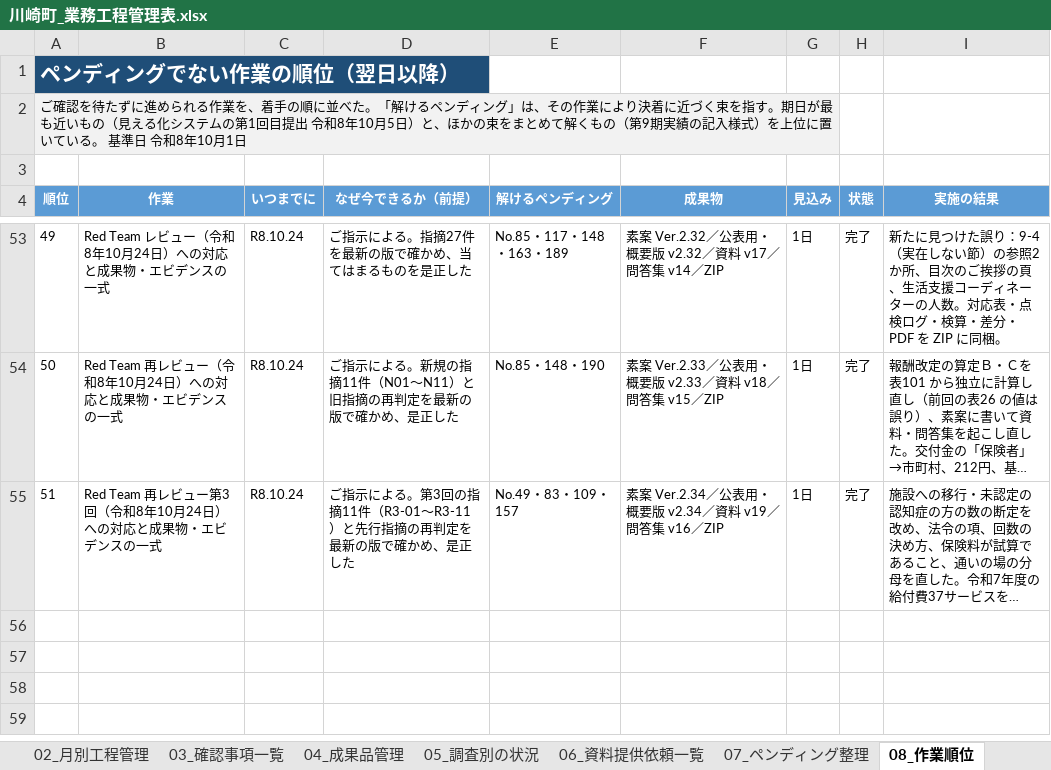
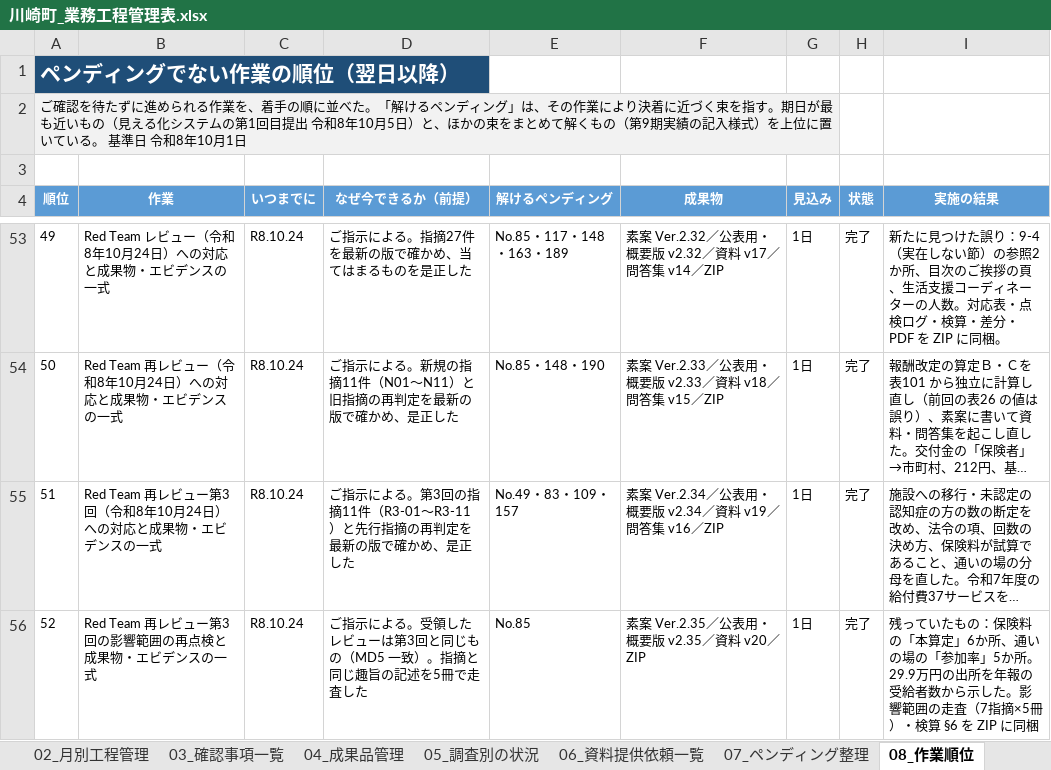
Before and after one commit to ryowakayama-gif/repository, an Excel workbook: kawasaki_project/川崎町_業務工程管理表.xlsx, sheet 08_作業順位, drawn as a sheet; only a part is shown, gaps mark what is left out; long unchanged cells end in …; values as stored, in another font and other column widths than the file's, no borders; the diff names each change by its address in the sheet, - before the commit and + after, or states it on an @@ line.

```diff
--- a/kawasaki_project/川崎町_業務工程管理表.xlsx (sheet 08_作業順位)
+++ b/kawasaki_project/川崎町_業務工程管理表.xlsx (sheet 08_作業順位)
+row 56: 52 | Red Team 再レビュー第3回の影響範囲の再点検と成果物・エビデンスの一式 | R8.10.24 | ご指示による。受領したレビューは第3回と同じもの（MD5 一致）。指摘と同じ趣旨の記述を5冊で走査した | No.85 | 素案 Ver.2.35／公表用・概要版 v2.35／資料 v20／ZIP | 1日 | 完了 | 残っていたもの：保険料の「本算定」6か所、通いの場の「参加率」5か所。29.9万円の出所を年報の受給者数から示した。影響範囲の走査（7指摘×5冊）・検算 §6 を ZIP に同梱
```
Also changed, not shown: sheet 04_成果品管理, sheet 00_管理方法, sheet 03_確認事項一覧, kawasaki_project/05_試算・管理シート/川崎町_図表データ管理台帳_R8.9.30.xlsx, 25 other files.
